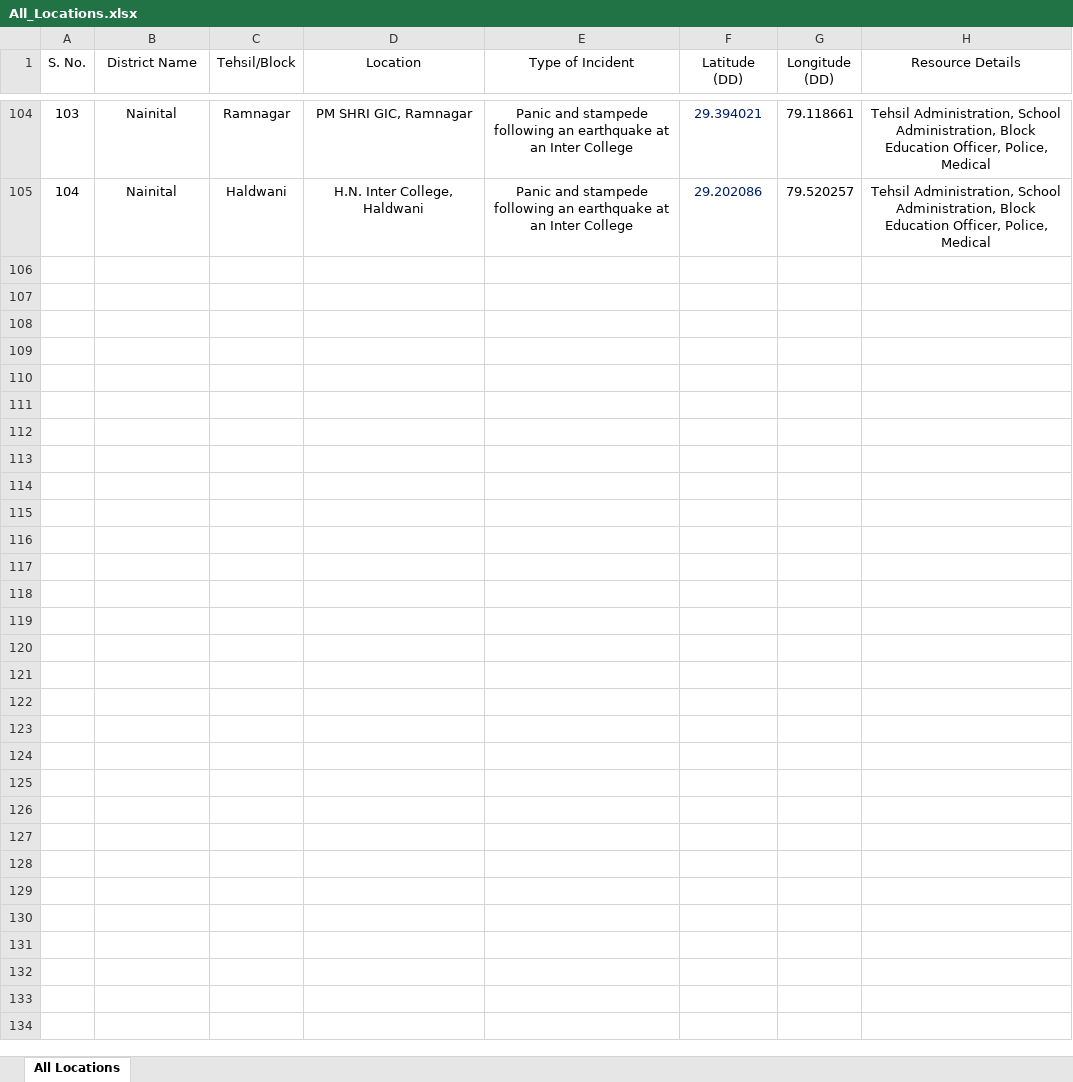
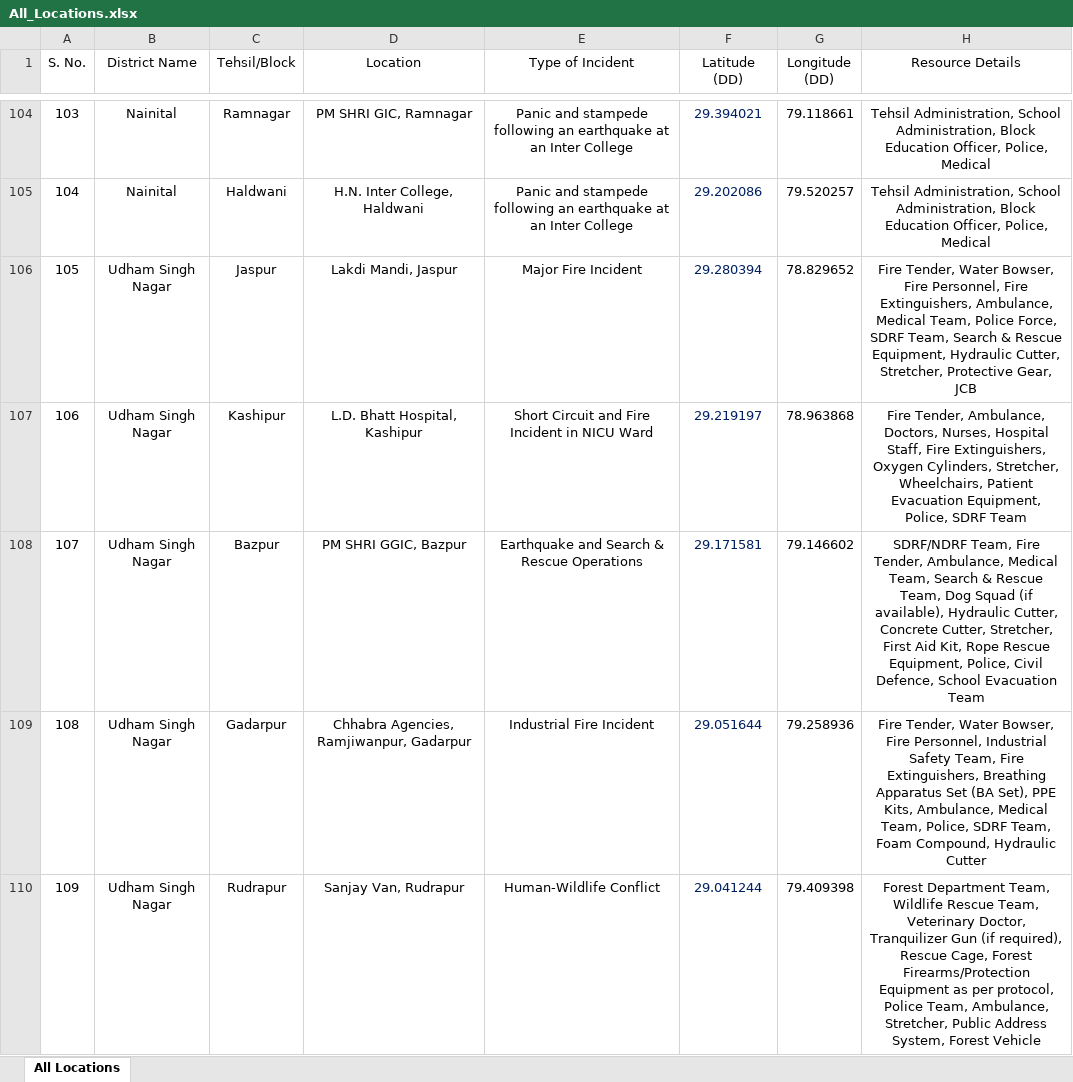
Before and after one commit to usdma-aapdadiwas-2026/usdma-aapdadiwas-2026.github.io, an Excel workbook: All_Locations.xlsx, sheet All Locations, drawn as a sheet; only a part is shown, gaps mark what is left out; values as stored, in another font and other column widths than the file's, no borders; the diff covers the shown part only; the diff names each change by its address in the sheet, - before the commit and + after, or states it on an @@ line.

```diff
--- a/All_Locations.xlsx (sheet All Locations)
+++ b/All_Locations.xlsx (sheet All Locations)
+row 106: 105 | Udham Singh Nagar | Jaspur | Lakdi Mandi, Jaspur | Major Fire Incident | 29.280394 | 78.829652 | Fire Tender, Water Bowser, Fire Personnel, Fire Extinguishers, Ambulance, Medical Team, Police Force, SDRF Team, Search & Rescue Equipment, Hydraulic Cutter, Stretcher, Protective Gear, JCB
+row 107: 106 | Udham Singh Nagar | Kashipur | L.D. Bhatt Hospital, Kashipur | Short Circuit and Fire Incident in NICU Ward | 29.219197 | 78.963868 | Fire Tender, Ambulance, Doctors, Nurses, Hospital Staff, Fire Extinguishers, Oxygen Cylinders, Stretcher, Wheelchairs, Patient Evacuation Equipment, Police, SDRF Team
+row 108: 107 | Udham Singh Nagar | Bazpur | PM SHRI GGIC, Bazpur | Earthquake and Search & Rescue Operations | 29.171581 | 79.146602 | SDRF/NDRF Team, Fire Tender, Ambulance, Medical Team, Search & Rescue Team, Dog Squad (if available), Hydraulic Cutter, Concrete Cutter, Stretcher, First Aid Kit, Rope Rescue Equipment, Police, Civil Defence, School Evacuation Team
+row 109: 108 | Udham Singh Nagar | Gadarpur | Chhabra Agencies, Ramjiwanpur, Gadarpur | Industrial Fire Incident | 29.051644 | 79.258936 | Fire Tender, Water Bowser, Fire Personnel, Industrial Safety Team, Fire Extinguishers, Breathing Apparatus Set (BA Set), PPE Kits, Ambulance, Medical Team, Police, SDRF Team, Foam Compound, Hydraulic Cutter
+row 110: 109 | Udham Singh Nagar | Rudrapur | Sanjay Van, Rudrapur | Human-Wildlife Conflict | 29.041244 | 79.409398 | Forest Department Team, Wildlife Rescue Team, Veterinary Doctor, Tranquilizer Gun (if required), Rescue Cage, Forest Firearms/Protection Equipment as per protocol, Police Team, Ambulance, Stretcher, Public Address System, Forest Vehicle
```
Also changed, not shown: 4 added rows elsewhere in this sheet, 4 other files.
